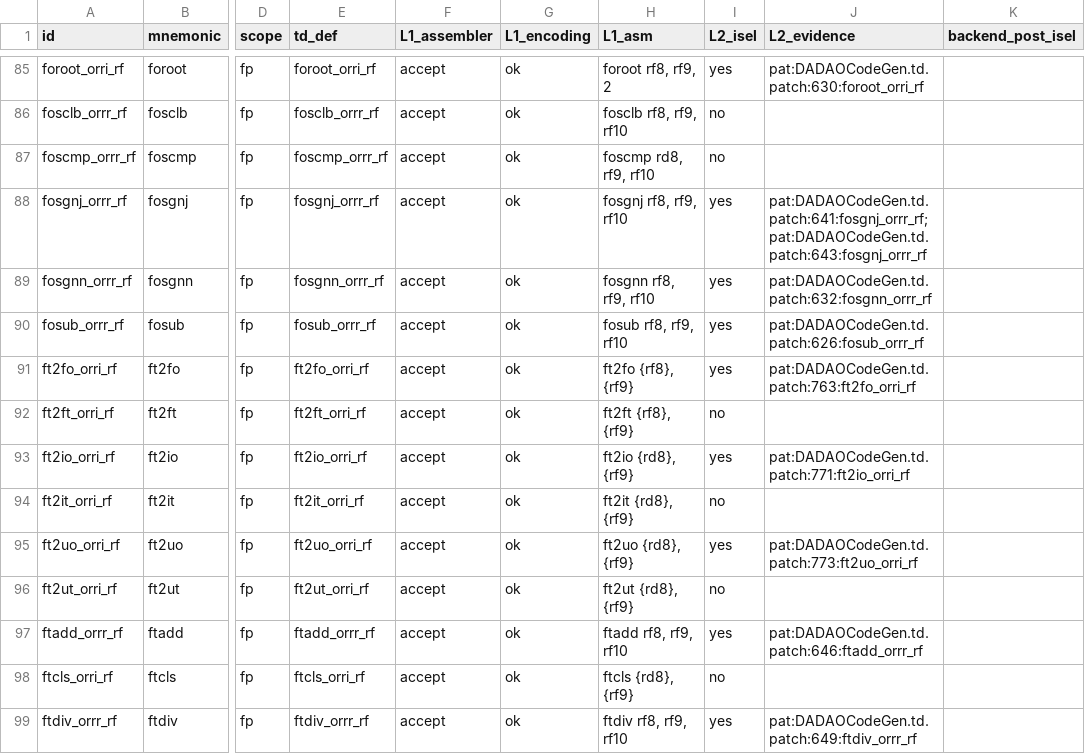
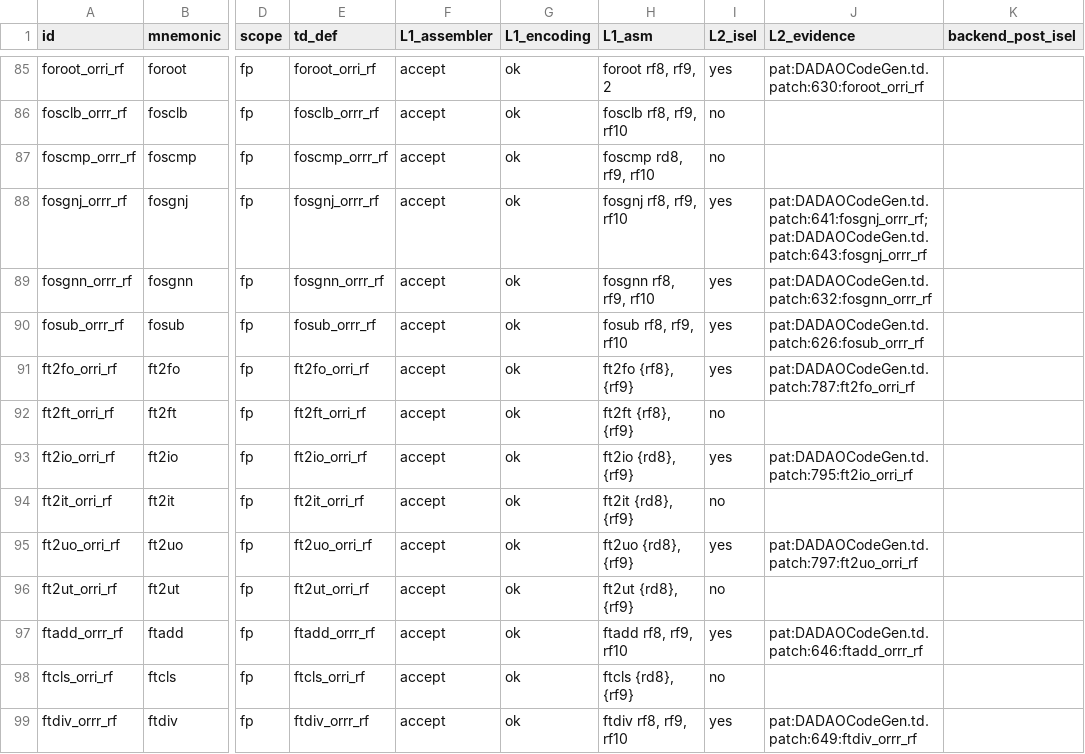
Before and after one commit to gxt/DADAO-v5, a TSV file: tools/llvm/llvm-isa-backend-matrix.tsv, drawn as a sheet; only a part is shown, gaps mark what is left out; the diff covers the shown part only; the diff names each change by its address in the sheet, - before the commit and + after, or states it on an @@ line.

```diff
--- a/tools/llvm/llvm-isa-backend-matrix.tsv
+++ b/tools/llvm/llvm-isa-backend-matrix.tsv
-J91 (L2_evidence): pat:DADAOCodeGen.td.patch:763:ft2fo_orri_rf
+J91 (L2_evidence): pat:DADAOCodeGen.td.patch:787:ft2fo_orri_rf
-J93 (L2_evidence): pat:DADAOCodeGen.td.patch:771:ft2io_orri_rf
+J93 (L2_evidence): pat:DADAOCodeGen.td.patch:795:ft2io_orri_rf
-J95 (L2_evidence): pat:DADAOCodeGen.td.patch:773:ft2uo_orri_rf
+J95 (L2_evidence): pat:DADAOCodeGen.td.patch:797:ft2uo_orri_rf
```
Also changed, not shown: 58 edited cells elsewhere in this file, 16 other files.
